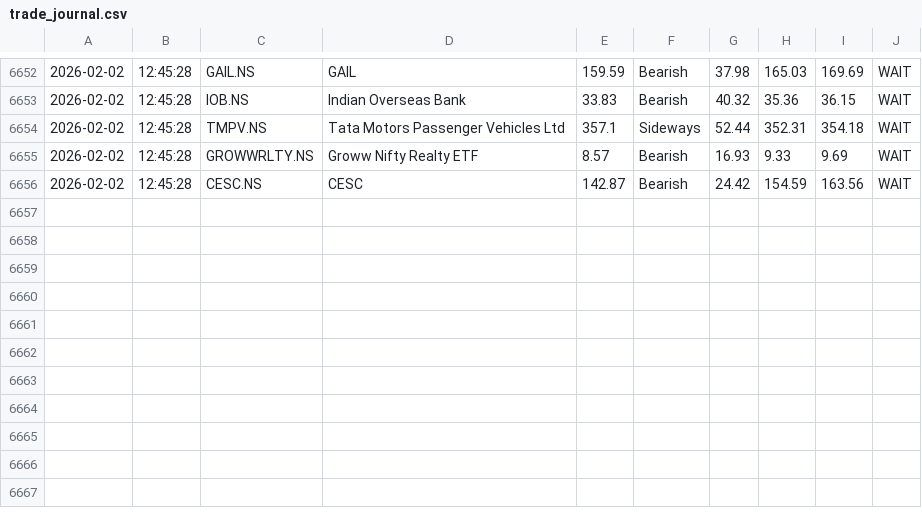
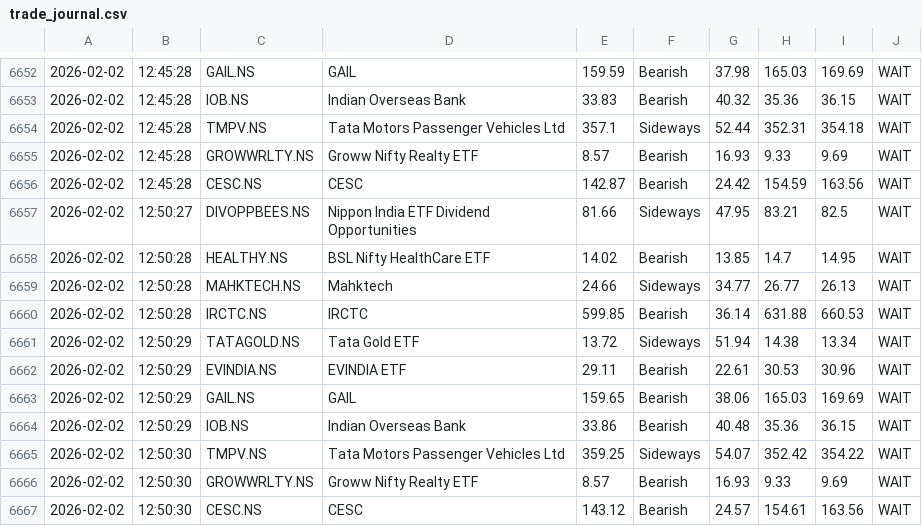
Before and after one commit to tester2021test/port_trigger_alert, a CSV file: trade_journal.csv, drawn as a sheet; only a part is shown, gaps mark what is left out.

```diff
--- a/trade_journal.csv
+++ b/trade_journal.csv
@@ -6656 +6656,12 @@
 2026-02-02,12:45:28,CESC.NS,CESC,142.87,Bearish,24.42,154.59,163.56,WAIT
+2026-02-02,12:50:27,DIVOPPBEES.NS,Nippon India ETF Dividend Opportunities,81.66,Sideways,47.95,83.21,82.5,WAIT
+2026-02-02,12:50:28,HEALTHY.NS,BSL Nifty HealthCare ETF,14.02,Bearish,13.85,14.7,14.95,WAIT
+2026-02-02,12:50:28,MAHKTECH.NS,Mahktech,24.66,Sideways,34.77,26.77,26.13,WAIT
+2026-02-02,12:50:28,IRCTC.NS,IRCTC,599.85,Bearish,36.14,631.88,660.53,WAIT
+2026-02-02,12:50:29,TATAGOLD.NS,Tata Gold ETF,13.72,Sideways,51.94,14.38,13.34,WAIT
+2026-02-02,12:50:29,EVINDIA.NS,EVINDIA ETF,29.11,Bearish,22.61,30.53,30.96,WAIT
+2026-02-02,12:50:29,GAIL.NS,GAIL,159.65,Bearish,38.06,165.03,169.69,WAIT
+2026-02-02,12:50:29,IOB.NS,Indian Overseas Bank,33.86,Bearish,40.48,35.36,36.15,WAIT
+2026-02-02,12:50:30,TMPV.NS,Tata Motors Passenger Vehicles Ltd,359.25,Sideways,54.07,352.42,354.22,WAIT
+2026-02-02,12:50:30,GROWWRLTY.NS,Groww Nifty Realty ETF,8.57,Bearish,16.93,9.33,9.69,WAIT
+2026-02-02,12:50:30,CESC.NS,CESC,143.12,Bearish,24.57,154.61,163.56,WAIT
```
